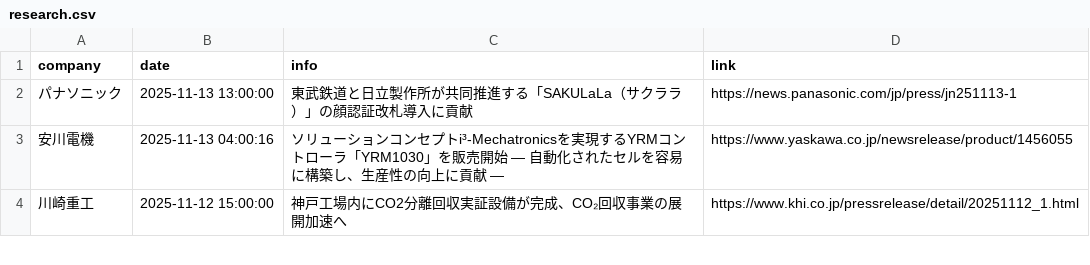
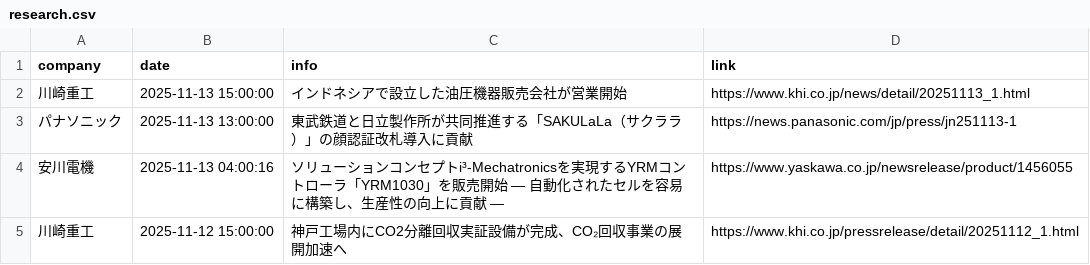
Before and after one commit to scp-sympho/scp-sympho.github.io, a CSV file: research.csv, drawn as a sheet; only a part is shown.

```diff
--- a/research.csv
+++ b/research.csv
@@ -1,2 +1,3 @@
 company,date,info,link
+川崎重工,2025-11-13 15:00:00,インドネシアで設立した油圧機器販売会社が営業開始,https://www.khi.co.jp/news/detail/20251113_1.html
 パナソニック,2025-11-13 13:00:00,東武鉄道と日立製作所が共同推進する「SAKULaLa（サクララ）」の顔認証改札導入に貢献,https://news.panasonic.com/jp/press/jn251113-1
```
Also changed, not shown: rss.csv.
